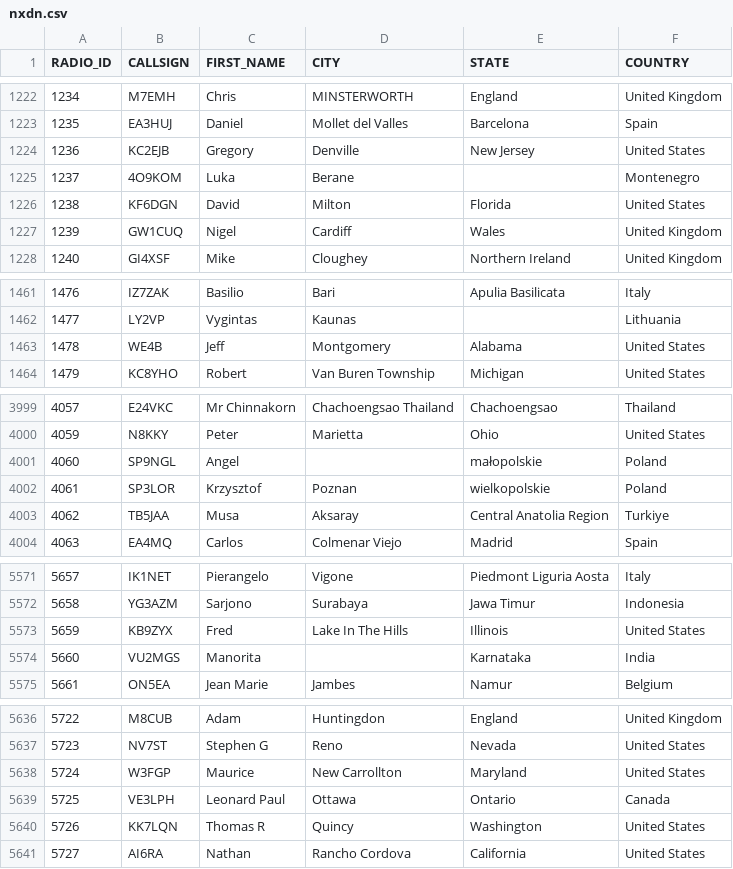
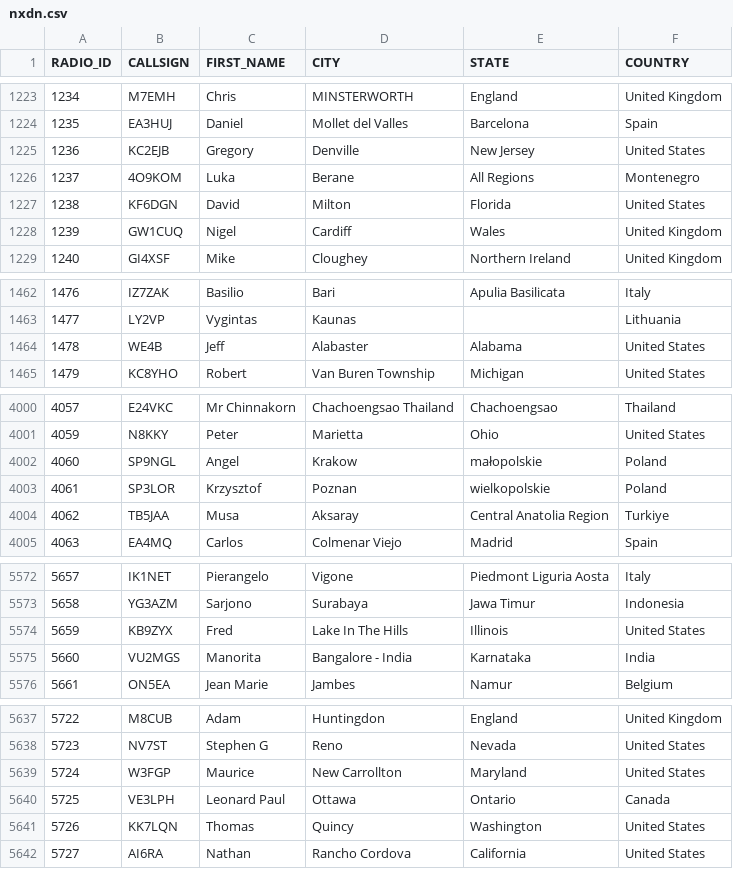
Before and after one commit to DMR-Database/dmr-database-appdata, a CSV file: nxdn.csv, drawn as a sheet; only a part is shown, gaps mark what is left out; the diff covers the shown part only.

```diff
--- a/nxdn.csv
+++ b/nxdn.csv
@@ -1224,3 +1225,3 @@ RADIO_ID,CALLSIGN,FIRST_NAME,CITY,STATE,COUNTRY
 1236,KC2EJB,Gregory,Denville,New Jersey,United States
-1237,4O9KOM,Luka,Berane,,Montenegro
+1237,4O9KOM,Luka,Berane,All Regions,Montenegro
 1238,KF6DGN,David,Milton,Florida,United States
@@ -1462,3 +1463,3 @@ RADIO_ID,CALLSIGN,FIRST_NAME,CITY,STATE,COUNTRY
 1477,LY2VP,Vygintas,Kaunas,,Lithuania
-1478,WE4B,Jeff,Montgomery,Alabama,United States
+1478,WE4B,Jeff,Alabaster,Alabama,United States
 1479,KC8YHO,Robert,Van Buren Township,Michigan,United States
@@ -4000,3 +4001,3 @@ RADIO_ID,CALLSIGN,FIRST_NAME,CITY,STATE,COUNTRY
 4059,N8KKY,Peter,Marietta,Ohio,United States
-4060,SP9NGL,Angel,,małopolskie,Poland
+4060,SP9NGL,Angel,Krakow,małopolskie,Poland
 4061,SP3LOR,Krzysztof,Poznan,wielkopolskie,Poland
@@ -5573,3 +5574,3 @@ RADIO_ID,CALLSIGN,FIRST_NAME,CITY,STATE,COUNTRY
 5659,KB9ZYX,Fred,Lake In The Hills,Illinois,United States
-5660,VU2MGS,Manorita,,Karnataka,India
+5660,VU2MGS,Manorita,Bangalore - India,Karnataka,India
 5661,ON5EA,Jean Marie,Jambes,Namur,Belgium
@@ -5639,3 +5640,3 @@ RADIO_ID,CALLSIGN,FIRST_NAME,CITY,STATE,COUNTRY
 5725,VE3LPH,Leonard Paul,Ottawa,Ontario,Canada
-5726,KK7LQN,Thomas R,Quincy,Washington,United States
+5726,KK7LQN,Thomas,Quincy,Washington,United States
 5727,AI6RA,Nathan,Rancho Cordova,California,United States
```
Also changed, not shown: 14 added rows and 7 edited cells elsewhere in this file, dapnet.csv, 6 other files.
